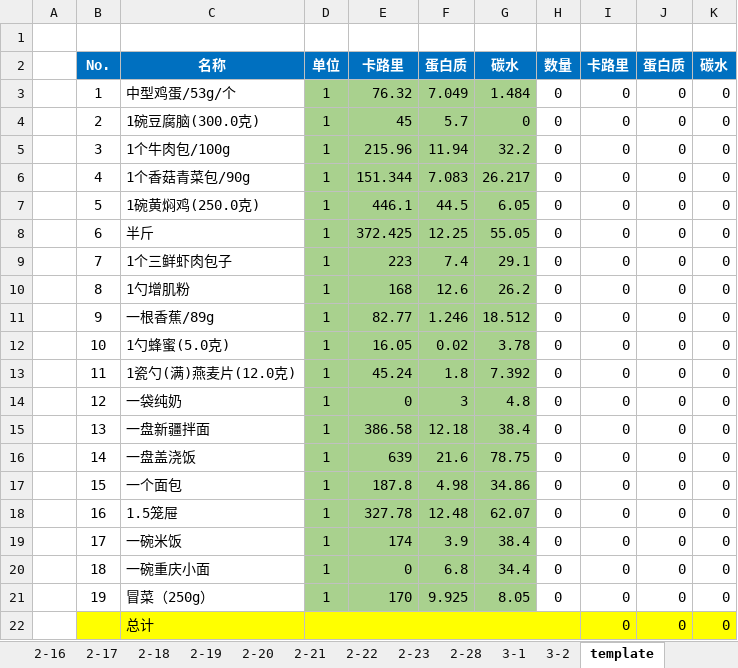
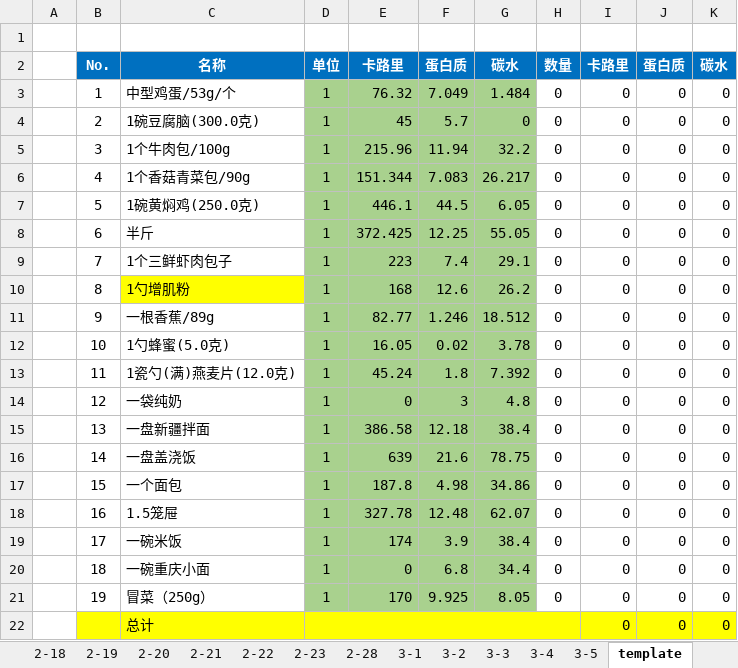
Before and after one commit to shadowlaser/fitness, an Excel workbook: log/饮食.xlsx, sheet template, drawn as a sheet; values as stored, in another font and other column widths than the file's, no borders; the diff names each change by its address in the sheet, - before the commit and + after, or states it on an @@ line.

```diff
--- a/log/饮食.xlsx (sheet template)
+++ b/log/饮食.xlsx (sheet template)
+sheet tab: 3-3
+sheet tab: 3-4
+sheet tab: 3-5
-C10 fill: none
+C10 fill: #FFFF00
```
Also changed, not shown: 2 other files.
